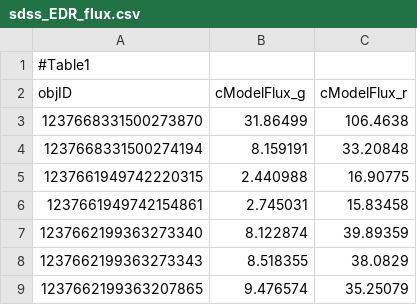
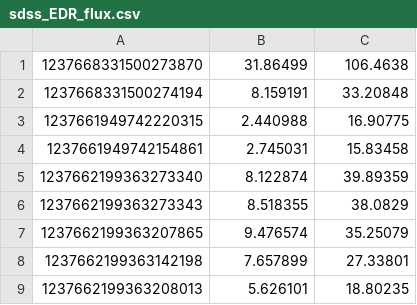
Before and after one commit to metownsend/Data, a CSV file: sdss_EDR_flux.csv, drawn as a sheet; only a part is shown; the shorter side is filled out with more unchanged rows.

Commit message:
Update sdss_EDR_flux.csv

```diff
--- a/sdss_EDR_flux.csv
+++ b/sdss_EDR_flux.csv
@@ -1,3 +1 @@
-#Table1
-objID,cModelFlux_g,cModelFlux_r
 1237668331500273870,31.86499,106.4638
```
